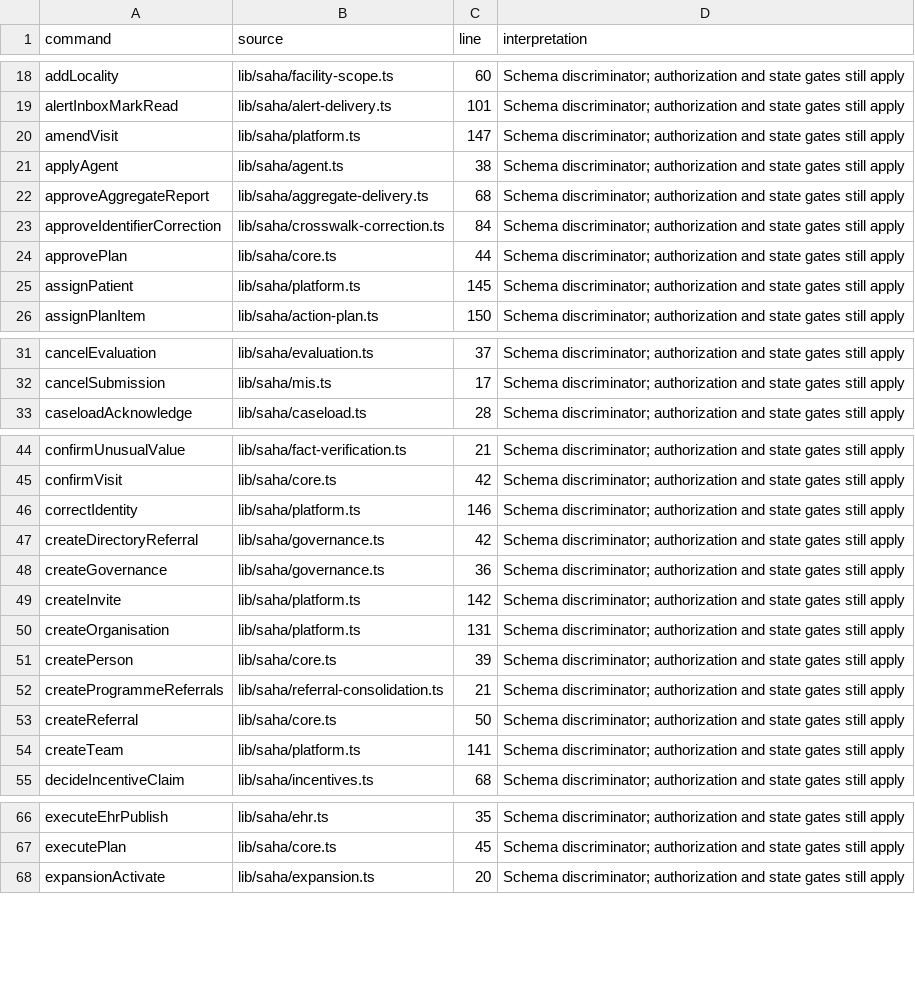
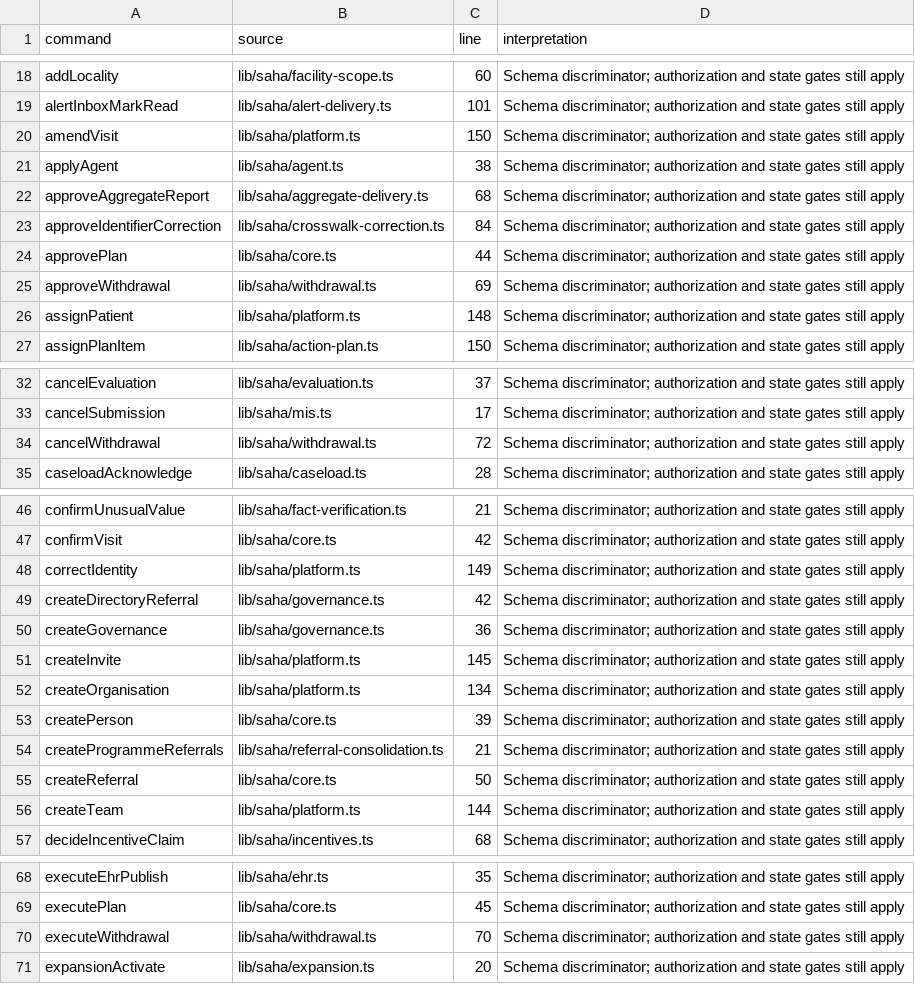
Before and after one commit to nakul175/saha-health, a CSV file: docs/current/COMMAND-CATALOGUE.csv, drawn as a sheet; only a part is shown, gaps mark what is left out; the diff covers the shown part only.

```diff
--- a/docs/current/COMMAND-CATALOGUE.csv
+++ b/docs/current/COMMAND-CATALOGUE.csv
@@ -19,3 +19,3 @@ addLocality,lib/saha/facility-scope.ts,60,Schema discriminator; authorization an
 alertInboxMarkRead,lib/saha/alert-delivery.ts,101,Schema discriminator; authorization and state gates still apply
-amendVisit,lib/saha/platform.ts,147,Schema discriminator; authorization and state gates still apply
+amendVisit,lib/saha/platform.ts,150,Schema discriminator; authorization and state gates still apply
 applyAgent,lib/saha/agent.ts,38,Schema discriminator; authorization and state gates still apply
@@ -24,3 +24,4 @@ approveIdentifierCorrection,lib/saha/crosswalk-correction.ts,84,Schema discrimin
 approvePlan,lib/saha/core.ts,44,Schema discriminator; authorization and state gates still apply
-assignPatient,lib/saha/platform.ts,145,Schema discriminator; authorization and state gates still apply
+approveWithdrawal,lib/saha/withdrawal.ts,69,Schema discriminator; authorization and state gates still apply
+assignPatient,lib/saha/platform.ts,148,Schema discriminator; authorization and state gates still apply
 assignPlanItem,lib/saha/action-plan.ts,150,Schema discriminator; authorization and state gates still apply
@@ -32,2 +33,3 @@ cancelEvaluation,lib/saha/evaluation.ts,37,Schema discriminator; authorization a
 cancelSubmission,lib/saha/mis.ts,17,Schema discriminator; authorization and state gates still apply
+cancelWithdrawal,lib/saha/withdrawal.ts,72,Schema discriminator; authorization and state gates still apply
 caseloadAcknowledge,lib/saha/caseload.ts,28,Schema discriminator; authorization and state gates still apply
@@ -45,7 +47,7 @@ confirmUnusualValue,lib/saha/fact-verification.ts,21,Schema discriminator; autho
 confirmVisit,lib/saha/core.ts,42,Schema discriminator; authorization and state gates still apply
-correctIdentity,lib/saha/platform.ts,146,Schema discriminator; authorization and state gates still apply
+correctIdentity,lib/saha/platform.ts,149,Schema discriminator; authorization and state gates still apply
 createDirectoryReferral,lib/saha/governance.ts,42,Schema discriminator; authorization and state gates still apply
 createGovernance,lib/saha/governance.ts,36,Schema discriminator; authorization and state gates still apply
-createInvite,lib/saha/platform.ts,142,Schema discriminator; authorization and state gates still apply
-createOrganisation,lib/saha/platform.ts,131,Schema discriminator; authorization and state gates still apply
+createInvite,lib/saha/platform.ts,145,Schema discriminator; authorization and state gates still apply
+createOrganisation,lib/saha/platform.ts,134,Schema discriminator; authorization and state gates still apply
 createPerson,lib/saha/core.ts,39,Schema discriminator; authorization and state gates still apply
@@ -53,3 +55,3 @@ createProgrammeReferrals,lib/saha/referral-consolidation.ts,21,Schema discrimina
 createReferral,lib/saha/core.ts,50,Schema discriminator; authorization and state gates still apply
-createTeam,lib/saha/platform.ts,141,Schema discriminator; authorization and state gates still apply
+createTeam,lib/saha/platform.ts,144,Schema discriminator; authorization and state gates still apply
 decideIncentiveClaim,lib/saha/incentives.ts,68,Schema discriminator; authorization and state gates still apply
@@ -67,2 +69,3 @@ executeEhrPublish,lib/saha/ehr.ts,35,Schema discriminator; authorization and sta
 executePlan,lib/saha/core.ts,45,Schema discriminator; authorization and state gates still apply
+executeWithdrawal,lib/saha/withdrawal.ts,70,Schema discriminator; authorization and state gates still apply
 expansionActivate,lib/saha/expansion.ts,20,Schema discriminator; authorization and state gates still apply
```
Also changed, not shown: 2 added rows and 11 edited cells elsewhere in this file, docs/current/TEST-CATALOGUE.csv, docs/testing/coverage.csv, 49 other files.
